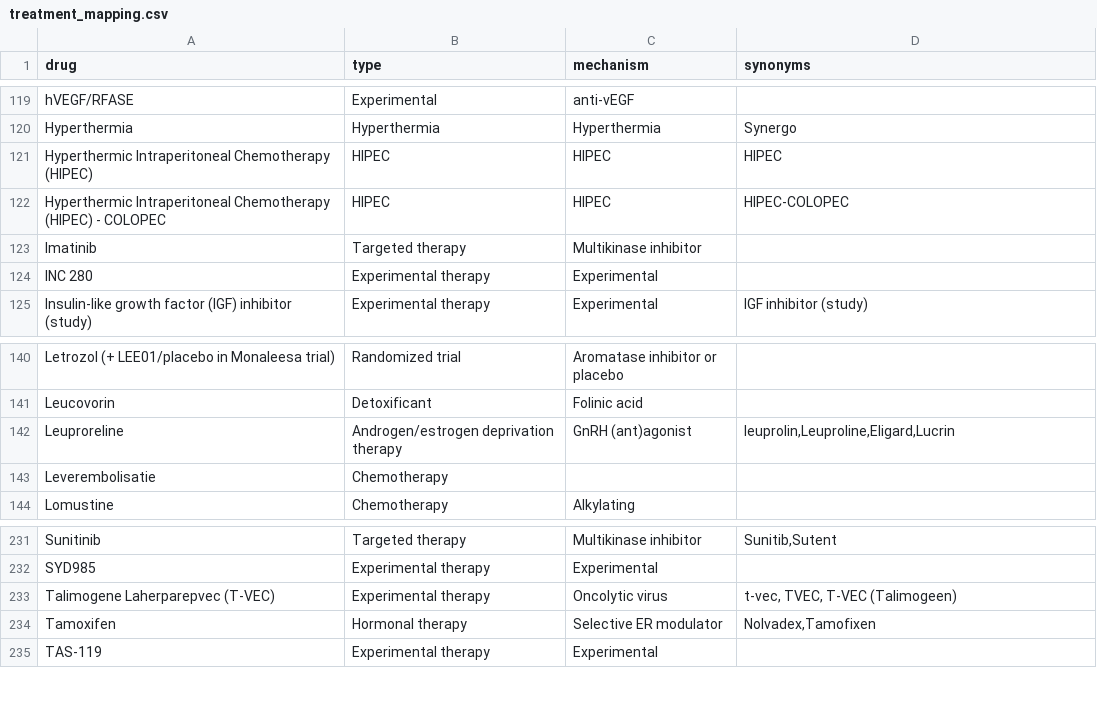
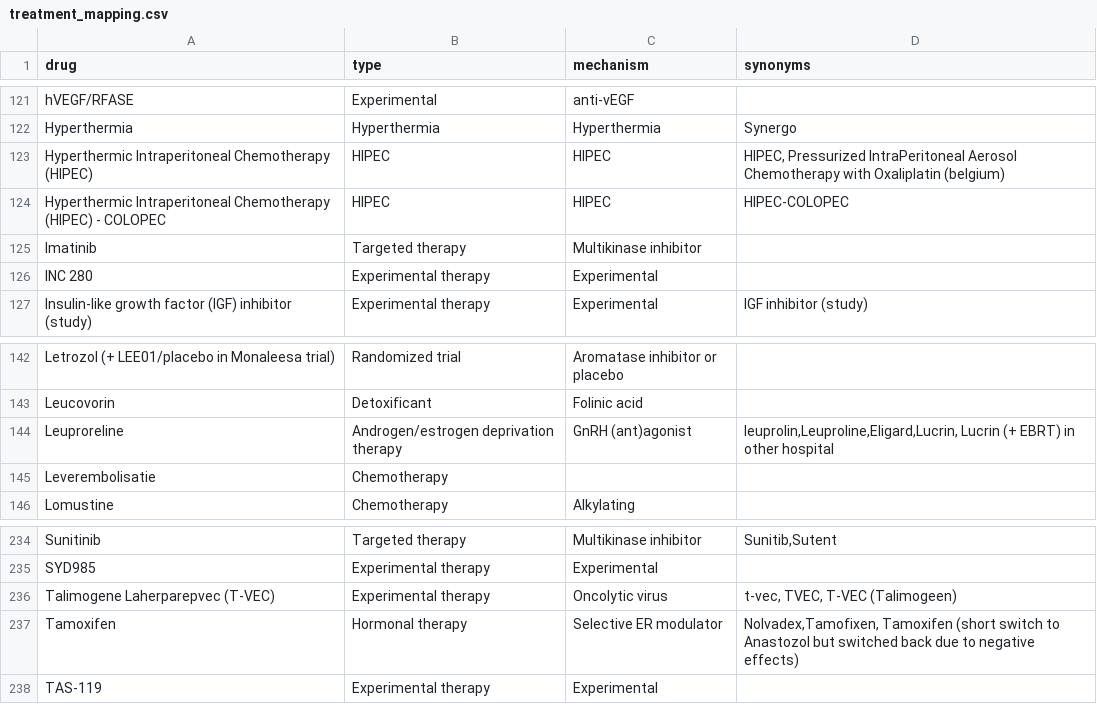
Before and after one commit to hartwigmedical/hmftools, a CSV file: patient-db/src/main/resources/treatment_mapping.csv, drawn as a sheet; only a part is shown, gaps mark what is left out; the diff covers the shown part only.

```diff
--- a/patient-db/src/main/resources/treatment_mapping.csv
+++ b/patient-db/src/main/resources/treatment_mapping.csv
@@ -120,3 +122,3 @@ drug,type,mechanism,synonyms
 "Hyperthermia",Hyperthermia,"Hyperthermia","Synergo"
-"Hyperthermic Intraperitoneal Chemotherapy (HIPEC)",HIPEC,"HIPEC","HIPEC"
+"Hyperthermic Intraperitoneal Chemotherapy (HIPEC)",HIPEC,"HIPEC","HIPEC, Pressurized IntraPeritoneal Aerosol Chemotherapy with Oxaliplatin (belgium)"
 "Hyperthermic Intraperitoneal Chemotherapy (HIPEC) - COLOPEC",HIPEC,"HIPEC","HIPEC-COLOPEC"
@@ -141,3 +143,3 @@ drug,type,mechanism,synonyms
 "Leucovorin",Detoxificant,"Folinic acid",""
-"Leuproreline",Androgen/estrogen deprivation therapy,"GnRH (ant)agonist","leuprolin,Leuproline,Eligard,Lucrin"
+"Leuproreline",Androgen/estrogen deprivation therapy,"GnRH (ant)agonist","leuprolin,Leuproline,Eligard,Lucrin, Lucrin (+ EBRT) in other hospital"
 "Leverembolisatie",Chemotherapy,"",""
@@ -233,3 +236,3 @@ drug,type,mechanism,synonyms
 "Talimogene Laherparepvec (T-VEC)",Experimental therapy,"Oncolytic virus","t-vec, TVEC, T-VEC (Talimogeen)"
-"Tamoxifen",Hormonal therapy,"Selective ER modulator","Nolvadex,Tamofixen"
+"Tamoxifen",Hormonal therapy,"Selective ER modulator","Nolvadex,Tamofixen, Tamoxifen (short switch to Anastozol but switched back due to negative effects) "
 "TAS-119",Experimental therapy,"Experimental",""
```
Also changed, not shown: 4 added rows and 1 edited cell elsewhere in this file.
